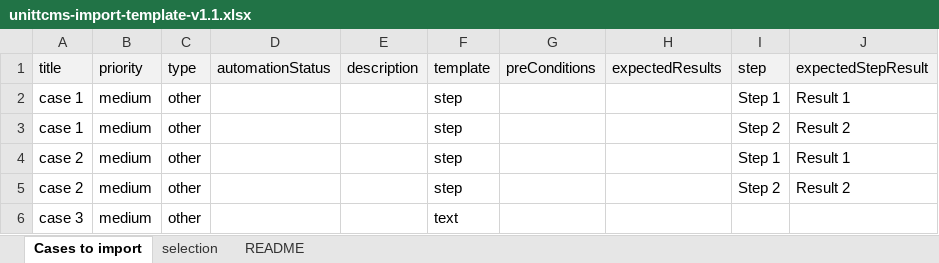
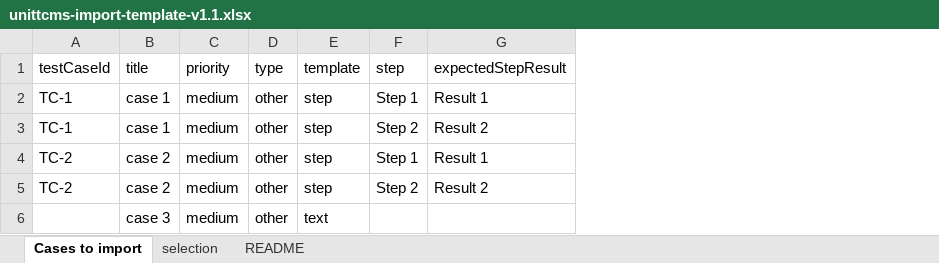
Before and after one commit to kimatata/unittcms, an Excel workbook: reference/unittcms-import-template-v1.1.xlsx, sheet Cases to import, drawn as a sheet; values as stored, in another font and other column widths than the file's, no borders; removed rows and columns are numbered as before the commit, all else as after; the diff names each change by its address in the sheet, - before the commit and + after, or states it on an @@ line.

Commit message:
feat: multi-sheet import preview, partial success, and re-import upsert
Replaces the single-shot POST /cases/import with a two-step preview/commit
flow (backend/routes/cases/import.js):

- POST /cases/import/preview parses and validates every sheet without
  writing anything to the database. Validation is now per-case, not
  per-sheet: a bad row is reported and skipped, every other valid case in
  the same sheet (and every other sheet) still comes through.
- Rows with a Test Case ID (reference format) or new testCaseId column
  (v1.1 format) are matched against existing cases anywhere in the project;
  a match is tagged 'update', otherwise 'new'. A duplicate ID within the
  same upload is flagged as an error on the second occurrence.
- POST /cases/import/commit takes the (client-filtered) preview response
  back and writes it: creates new cases, and for matched 'update' cases
  overwrites every field and fully replaces the case's steps.

Frontend (CaseImportDialog.tsx): upload now shows a review screen first,
one card per sheet with new/update/failed counts, failed row reasons, and
a per-sheet include/exclude toggle. Nothing is saved until "Import
Selected".

Also: externalId column + migration on Case, testCaseId column added to
the v1.1 template (both copies), docs updated, i18n keys added across all
five locales.

Fixes the "Row N is missing required field: Test Scenario" bug where one
bad row anywhere in a multi-sheet workbook silently aborted the entire
import.

```diff
--- a/reference/unittcms-import-template-v1.1.xlsx (sheet Cases to import)
+++ b/reference/unittcms-import-template-v1.1.xlsx (sheet Cases to import)
+column A (testCaseId), rows 2-5: TC-1 | TC-1 | TC-2 | TC-2
-column D (automationStatus), empty
-column E (description), empty
-column G (preConditions), empty
-column H (expectedResults), empty
-B1:D1 fill: #F2F2F2
+B1:D1 fill: none
-E1 fill: #F2F2F2
+E1 fill: none
-F1:G1 fill: #F2F2F2
+F1:G1 fill: none
```
Also changed, not shown: sheet README, 14 other files.
